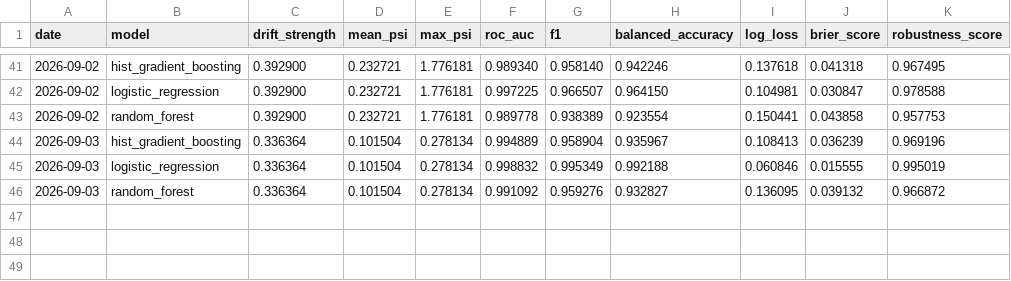
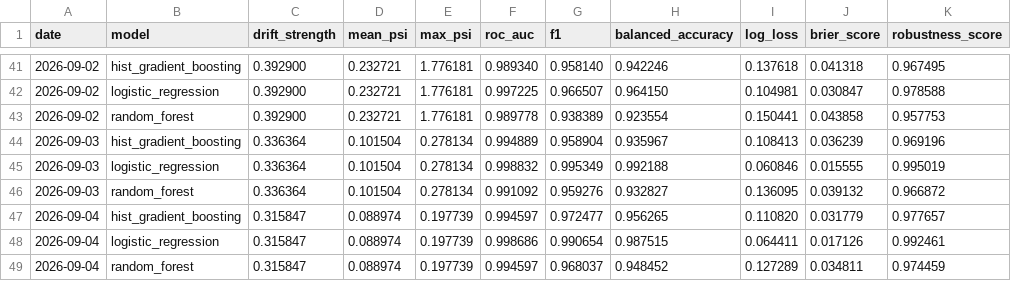
Before and after one commit to Shobhit9985/driftwatch-ml, a CSV file: reports/history.csv, drawn as a sheet; only a part is shown, gaps mark what is left out.

Commit message:
chore(observatory): daily drift benchmark 2026-09-04

```diff
--- a/reports/history.csv
+++ b/reports/history.csv
@@ -46 +46,4 @@ date,model,drift_strength,mean_psi,max_psi,roc_auc,f1,balanced_accuracy,log_loss
 2026-09-03,random_forest,0.336364,0.101504,0.278134,0.991092,0.959276,0.932827,0.136095,0.039132,0.966872
+2026-09-04,hist_gradient_boosting,0.315847,0.088974,0.197739,0.994597,0.972477,0.956265,0.110820,0.031779,0.977657
+2026-09-04,logistic_regression,0.315847,0.088974,0.197739,0.998686,0.990654,0.987515,0.064411,0.017126,0.992461
+2026-09-04,random_forest,0.315847,0.088974,0.197739,0.994597,0.968037,0.948452,0.127289,0.034811,0.974459
```
Also changed, not shown: 3 other files.
